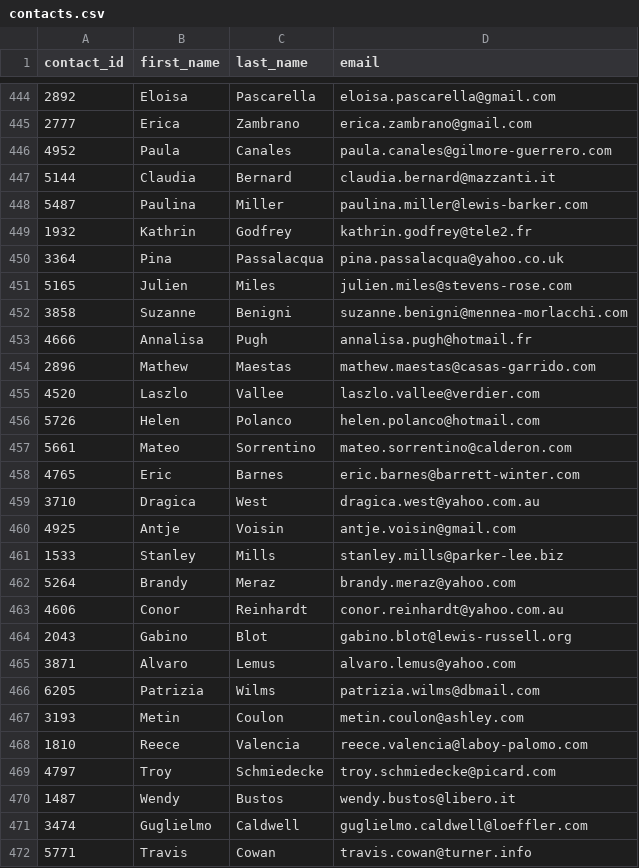
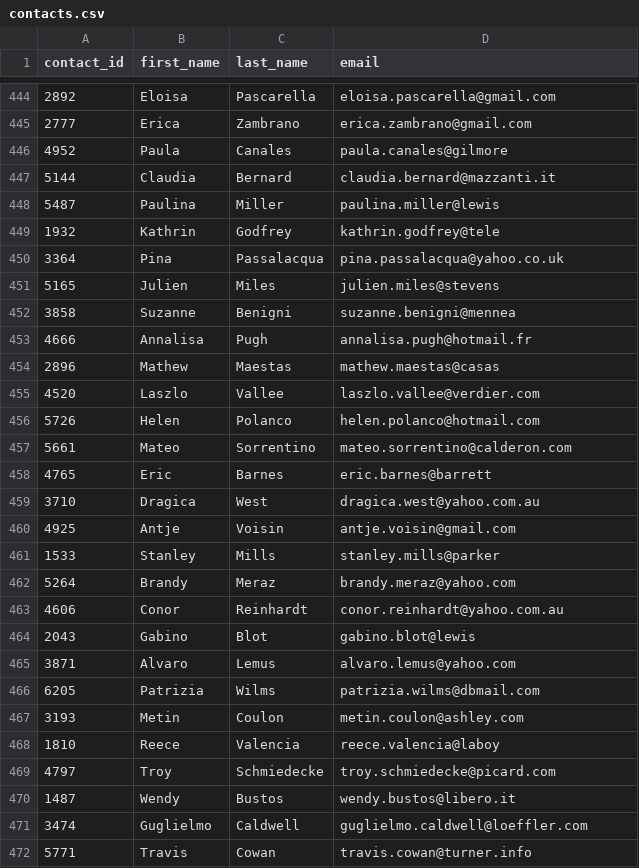
Before and after one commit to Reinierandrew/Crowdfunding_ETL, a CSV file: Resources/contacts.csv, drawn as a sheet; only a part is shown, gaps mark what is left out; the diff covers the shown part only.

```diff
--- a/Resources/contacts.csv
+++ b/Resources/contacts.csv
@@ -445,11 +445,11 @@ contact_id,first_name,last_name,email
 2777,Erica,Zambrano,erica.zambrano@gmail.com
-4952,Paula,Canales,paula.canales@gilmore-guerrero.com
+4952,Paula,Canales,paula.canales@gilmore
 5144,Claudia,Bernard,claudia.bernard@mazzanti.it
-5487,Paulina,Miller,paulina.miller@lewis-barker.com
-1932,Kathrin,Godfrey,kathrin.godfrey@tele2.fr
+5487,Paulina,Miller,paulina.miller@lewis
+1932,Kathrin,Godfrey,kathrin.godfrey@tele
 3364,Pina,Passalacqua,pina.passalacqua@yahoo.co.uk
-5165,Julien,Miles,julien.miles@stevens-rose.com
-3858,Suzanne,Benigni,suzanne.benigni@mennea-morlacchi.com
+5165,Julien,Miles,julien.miles@stevens
+3858,Suzanne,Benigni,suzanne.benigni@mennea
 4666,Annalisa,Pugh,annalisa.pugh@hotmail.fr
-2896,Mathew,Maestas,mathew.maestas@casas-garrido.com
+2896,Mathew,Maestas,mathew.maestas@casas
 4520,Laszlo,Vallee,laszlo.vallee@verdier.com
@@ -457,9 +457,9 @@ contact_id,first_name,last_name,email
 5661,Mateo,Sorrentino,mateo.sorrentino@calderon.com
-4765,Eric,Barnes,eric.barnes@barrett-winter.com
+4765,Eric,Barnes,eric.barnes@barrett
 3710,Dragica,West,dragica.west@yahoo.com.au
 4925,Antje,Voisin,antje.voisin@gmail.com
-1533,Stanley,Mills,stanley.mills@parker-lee.biz
+1533,Stanley,Mills,stanley.mills@parker
 5264,Brandy,Meraz,brandy.meraz@yahoo.com
 4606,Conor,Reinhardt,conor.reinhardt@yahoo.com.au
-2043,Gabino,Blot,gabino.blot@lewis-russell.org
+2043,Gabino,Blot,gabino.blot@lewis
 3871,Alvaro,Lemus,alvaro.lemus@yahoo.com
@@ -467,3 +467,3 @@ contact_id,first_name,last_name,email
 3193,Metin,Coulon,metin.coulon@ashley.com
-1810,Reece,Valencia,reece.valencia@laboy-palomo.com
+1810,Reece,Valencia,reece.valencia@laboy
 4797,Troy,Schmiedecke,troy.schmiedecke@picard.com
```
Also changed, not shown: 115 edited cells elsewhere in this file, 2 other files.
